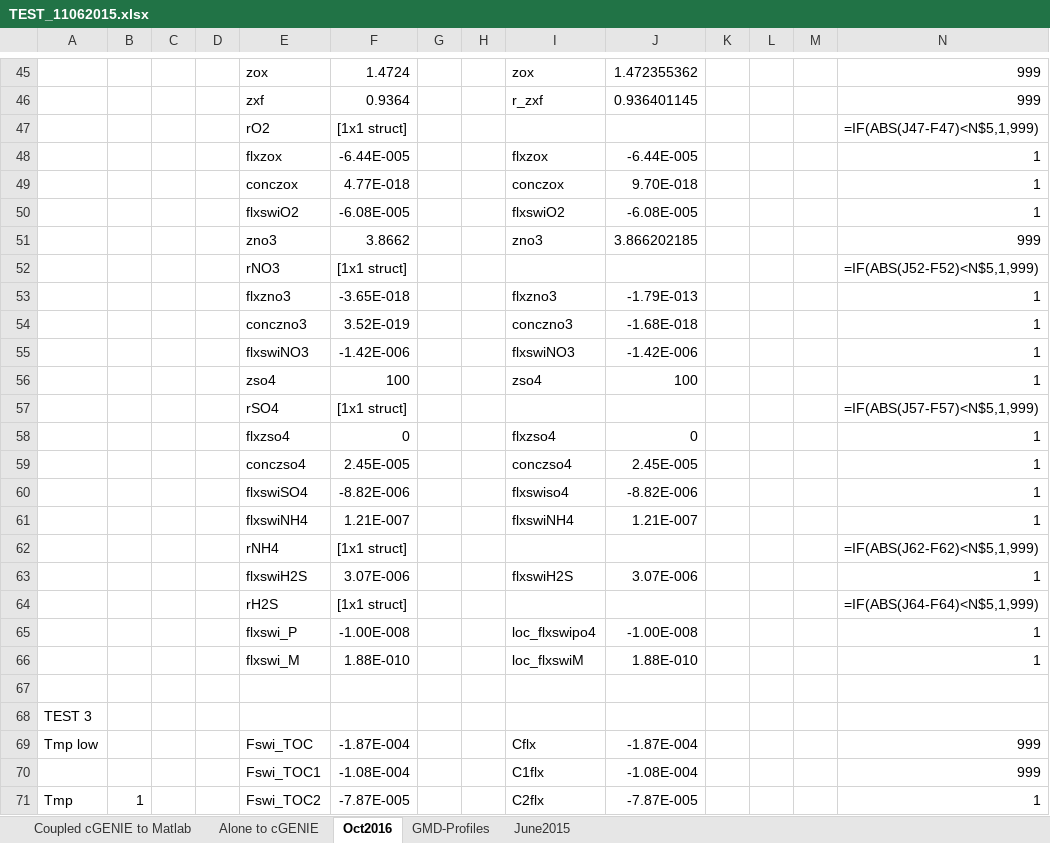
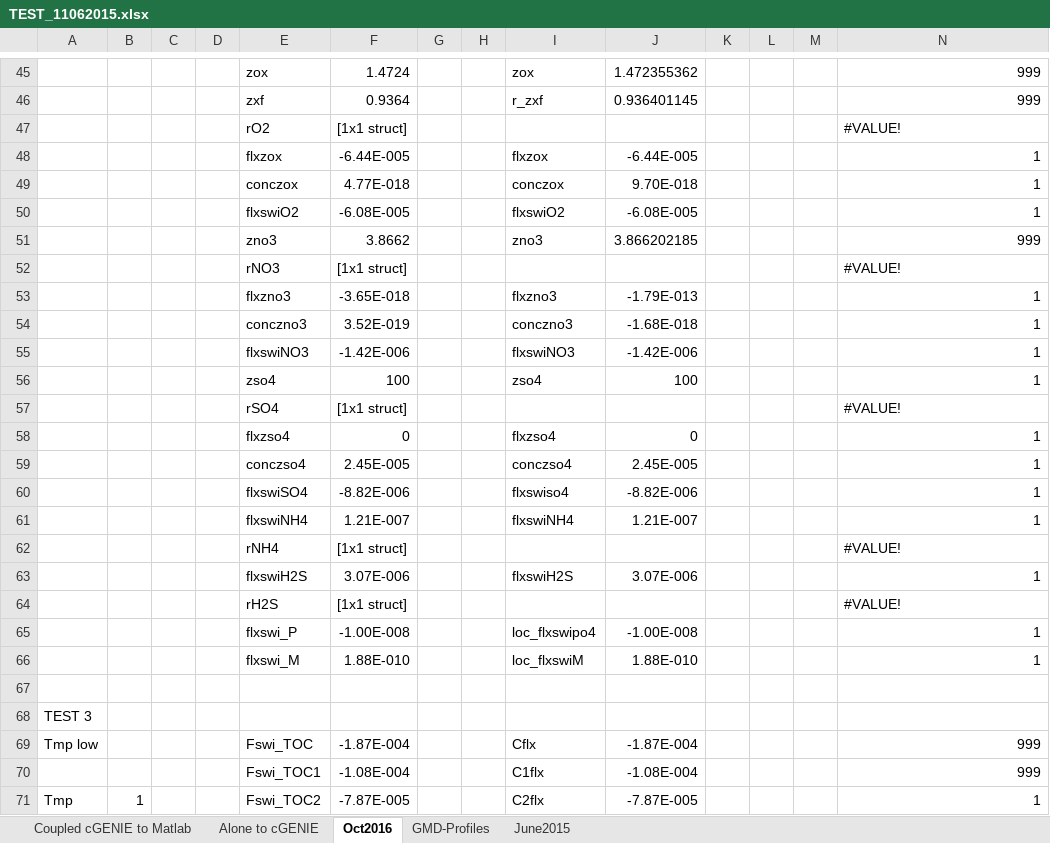
Before and after one commit to DomHu/benthic-model, an Excel workbook: FORTRAN_code/TEST_11062015.xlsx, sheet Oct2016, drawn as a sheet; only a part is shown, gaps mark what is left out; values as stored, in another font and other column widths than the file's, no cell formats; formulas without a stored value are shown as written; the diff covers the shown part only; the diff names each change by its address in the sheet, - before the commit and + after, or states it on an @@ line.

```diff
--- a/FORTRAN_code/TEST_11062015.xlsx (sheet Oct2016)
+++ b/FORTRAN_code/TEST_11062015.xlsx (sheet Oct2016)
-N47: =IF(ABS(J47-F47)<N$5,1,999)
+N47: #VALUE!
-N52: =IF(ABS(J52-F52)<N$5,1,999)
+N52: #VALUE!
-N57: =IF(ABS(J57-F57)<N$5,1,999)
+N57: #VALUE!
-N62: =IF(ABS(J62-F62)<N$5,1,999)
+N62: #VALUE!
-N64: =IF(ABS(J64-F64)<N$5,1,999)
+N64: #VALUE!
```
Also changed, not shown: 65 edited cells elsewhere in this sheet, sheet Coupled cGENIE to Matlab, sheet June2015, sheet GMD-Profiles, sheet Alone to cGENIE, cell formats, 6 other files.
